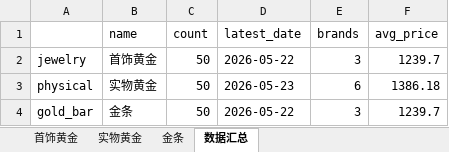
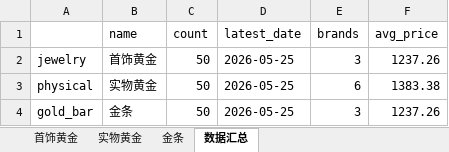
Before and after one commit to chengazhen/python-gold, an Excel workbook: combined_gold_data.xlsx, sheet 数据汇总, drawn as a sheet; values as stored, in another font and other column widths than the file's, no borders; the diff names each change by its address in the sheet, - before the commit and + after, or states it on an @@ line.

```diff
--- a/combined_gold_data.xlsx (sheet 数据汇总)
+++ b/combined_gold_data.xlsx (sheet 数据汇总)
-D2 (latest_date): 2026-05-22
+D2 (latest_date): 2026-05-25
-F2 (avg_price): 1239.7
+F2 (avg_price): 1237.26
-D3 (latest_date): 2026-05-23
+D3 (latest_date): 2026-05-25
-F3 (avg_price): 1386.18
+F3 (avg_price): 1383.38
-D4 (latest_date): 2026-05-22
+D4 (latest_date): 2026-05-25
-F4 (avg_price): 1239.7
+F4 (avg_price): 1237.26
```
Also changed, not shown: sheet 实物黄金, sheet 金条, sheet 首饰黄金, gold_bar_latest.xlsx, jewelry_gold_latest.xlsx, 11 other files.
